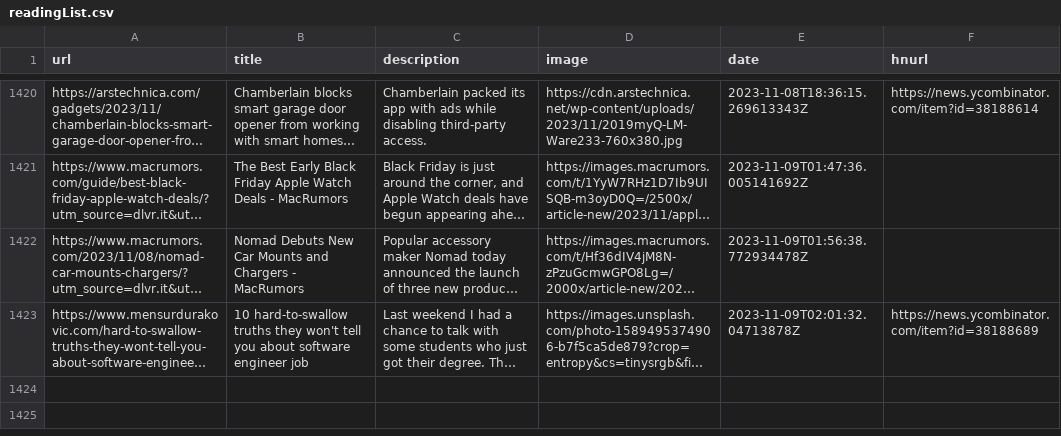
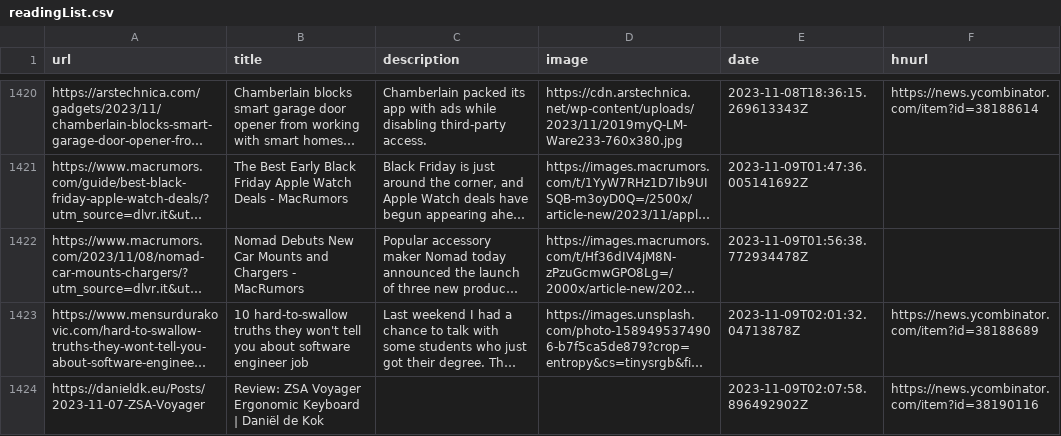
Before and after one commit to zanshin/readingList, a CSV file: readingList.csv, drawn as a sheet; only a part is shown, gaps mark what is left out; long unchanged cells end in …; the diff names each change by its address in the sheet, - before the commit and + after, or states it on an @@ line.

Commit message:
Automated reading list update on Thu Nov  9 02:07:58 UTC 2023

```diff
--- a/readingList.csv
+++ b/readingList.csv
+row 1424: https://danieldk.eu/Posts/2023-11-07-ZSA-Voyager | Review: ZSA Voyager Ergonomic Keyboard | Daniël de Kok |  |  | 2023-11-09T02:07:58.896492902Z | https://news.ycombinator.com/item?id=38190116
```
